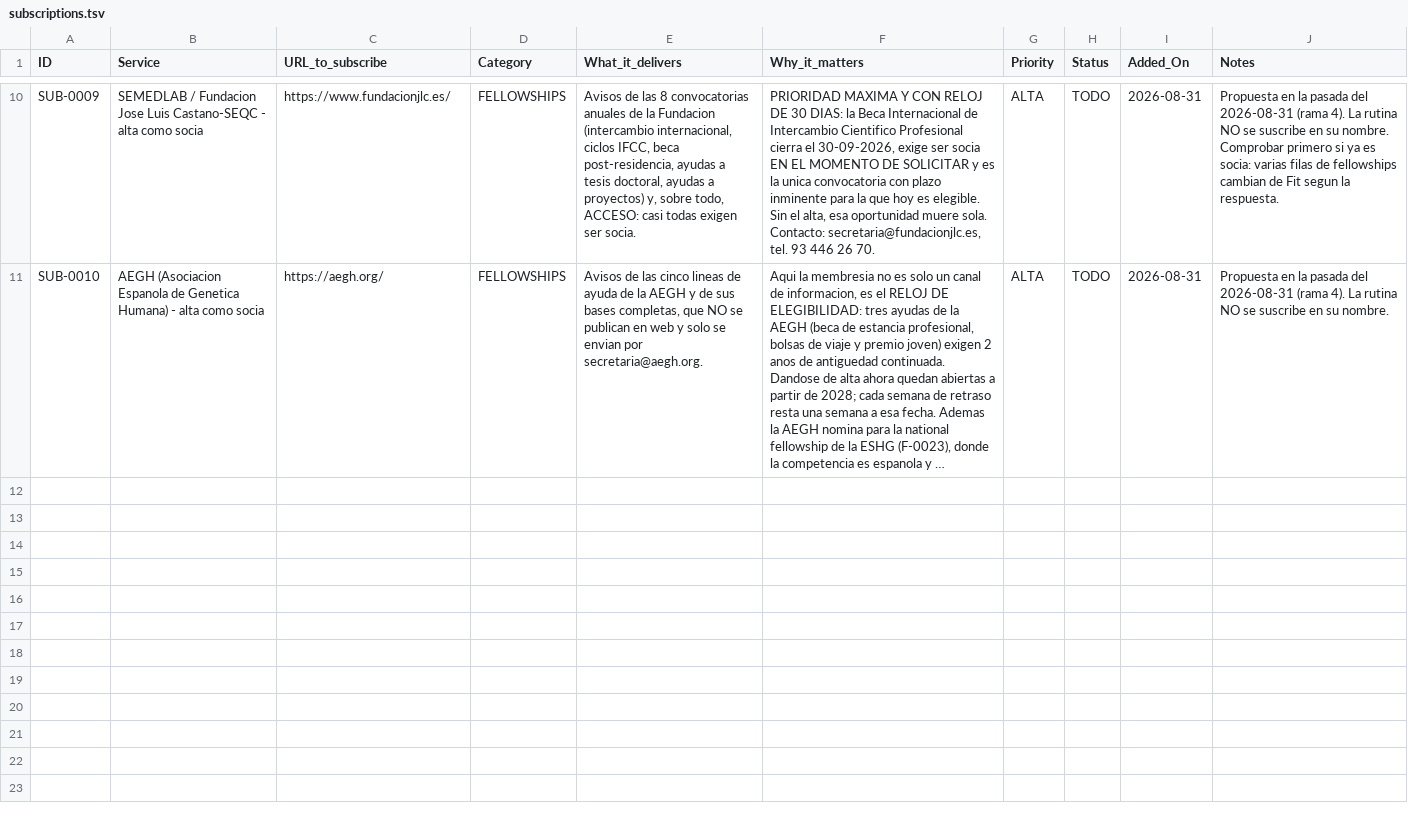
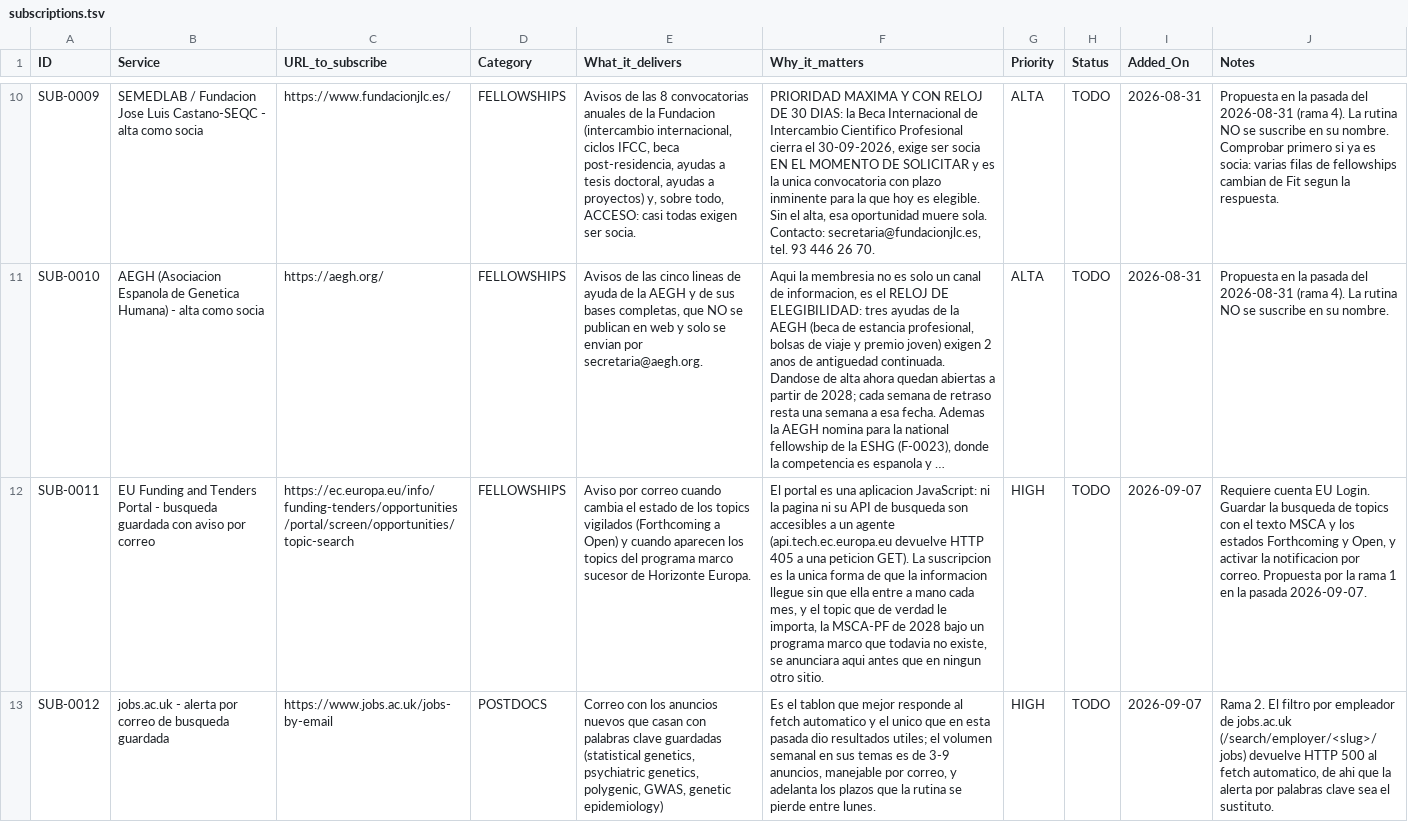
Before and after one commit to douglitas/scheduled-search-strategies, a TSV file: data/subscriptions.tsv, drawn as a sheet; only a part is shown, gaps mark what is left out; long unchanged cells end in …; the diff names each change by its address in the sheet, - before the commit and + after, or states it on an @@ line.

```diff
--- a/data/subscriptions.tsv
+++ b/data/subscriptions.tsv
+row 12: SUB-0011 | EU Funding and Tenders Portal - busqueda guardada con aviso por correo | https://ec.europa.eu/info/funding-tenders/opportunities/portal/screen/opportunities/topic-search | FELLOWSHIPS | Aviso por correo cuando cambia el estado de los topics vigilados (Forthcoming a Open) y cuando aparecen los topics del programa marco sucesor de Horizonte Europa. | El portal es una aplicacion JavaScript: ni la pagina ni su API de busqueda son accesibles a un agente (api.tech.ec.europa.eu devuelve HTTP 405 a una peticion GET). La suscripcion es la unica forma de que la informacion llegue sin que ella entre a mano cada mes, y el topic que de verdad le importa, la MSCA-PF de 2028 bajo un programa marco que todavia no existe, se anunciara aqui antes que en ningun otro sitio. | HIGH | TODO | 2026-09-07 | Requiere cuenta EU Login. Guardar la busqueda de topics con el texto MSCA y los estados Forthcoming y Open, y activar la notificacion por correo. Propuesta por la rama 1 en la pasada 2026-09-07.
+row 13: SUB-0012 | jobs.ac.uk - alerta por correo de busqueda guardada | https://www.jobs.ac.uk/jobs-by-email | POSTDOCS | Correo con los anuncios nuevos que casan con palabras clave guardadas (statistical genetics, psychiatric genetics, polygenic, GWAS, genetic epidemiology) | Es el tablon que mejor responde al fetch automatico y el unico que en esta pasada dio resultados utiles; el volumen semanal en sus temas es de 3-9 anuncios, manejable por correo, y adelanta los plazos que la rutina se pierde entre lunes. | HIGH | TODO | 2026-09-07 | Rama 2. El filtro por empleador de jobs.ac.uk (/search/employer/<slug>/jobs) devuelve HTTP 500 al fetch automatico, de ahi que la alerta por palabras clave sea el sustituto.
```
Also changed, not shown: 5 other files.
